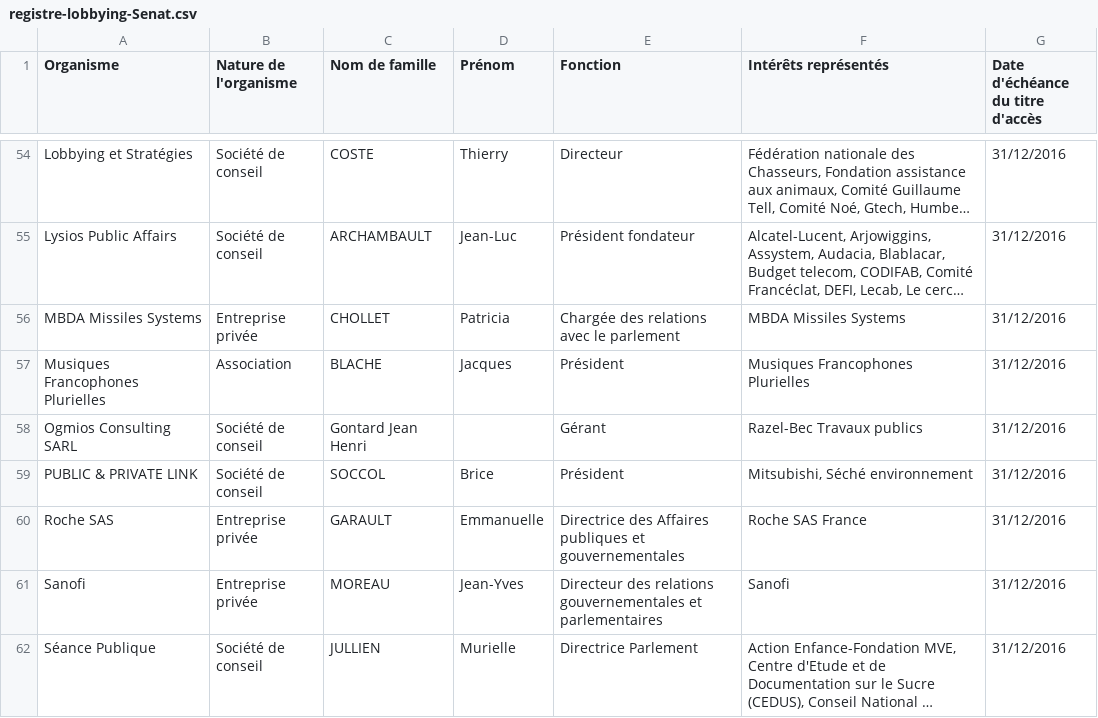
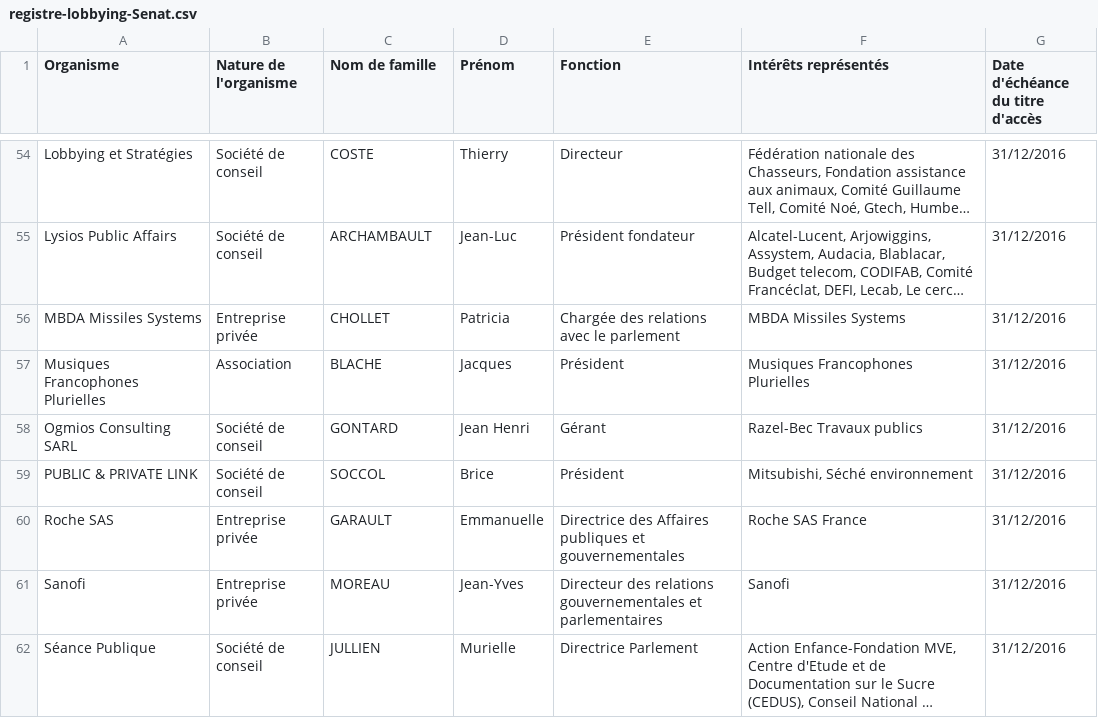
Before and after one commit to regardscitoyens/registres-lobbying, a CSV file: data/registre-lobbying-Senat.csv, drawn as a sheet; only a part is shown, gaps mark what is left out; long unchanged cells end in ….

```diff
--- a/data/registre-lobbying-Senat.csv
+++ b/data/registre-lobbying-Senat.csv
@@ -57,3 +57,3 @@ MBDA Missiles Systems,Entreprise privée,CHOLLET,Patricia,Chargée des relations
 Musiques Francophones Plurielles,Association,BLACHE,Jacques,Président,Musiques Francophones Plurielles,31/12/2016
-Ogmios Consulting SARL,Société de conseil,Gontard Jean Henri,,Gérant,Razel-Bec Travaux publics,31/12/2016
+Ogmios Consulting SARL,Société de conseil,GONTARD,Jean Henri,Gérant,Razel-Bec Travaux publics,31/12/2016
 PUBLIC & PRIVATE LINK,Société de conseil,SOCCOL,Brice,Président,"Mitsubishi, Séché environnement",31/12/2016
```
Also changed, not shown: 1 other file.
